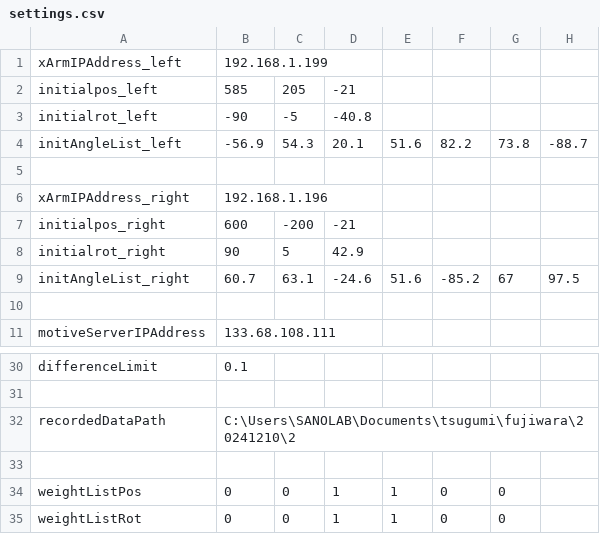
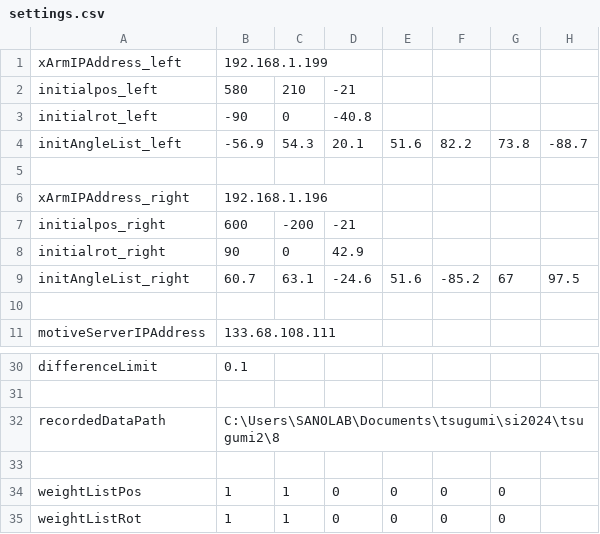
Before and after one commit to clz13087/skill-transfer, a CSV file: config/settings.csv, drawn as a sheet; only a part is shown, gaps mark what is left out.

```diff
--- a/config/settings.csv
+++ b/config/settings.csv
@@ -1,4 +1,4 @@
 xArmIPAddress_left,192.168.1.199
-initialpos_left,585,205,-21
-initialrot_left,-90,-5,-40.8
+initialpos_left,580,210,-21
+initialrot_left,-90,0,-40.8
 initAngleList_left,-56.9,54.3,20.1,51.6,82.2,73.8,-88.7
@@ -7,3 +7,3 @@ xArmIPAddress_right,192.168.1.196
 initialpos_right,600,-200,-21
-initialrot_right,90,5,42.9
+initialrot_right,90,0,42.9
 initAngleList_right,60.7,63.1,-24.6,51.6,-85.2,67,97.5
@@ -31,5 +31,5 @@ differenceLimit,0.1
 
-recordedDataPath,C:\Users\SANOLAB\Documents\tsugumi\fujiwara\20241210\2
+recordedDataPath,C:\Users\SANOLAB\Documents\tsugumi\si2024\tsugumi2\8
 
-weightListPos,0,0,1,1,0,0
-weightListRot,0,0,1,1,0,0
+weightListPos,1,1,0,0,0,0
+weightListRot,1,1,0,0,0,0
```
Also changed, not shown: 3 other files.
